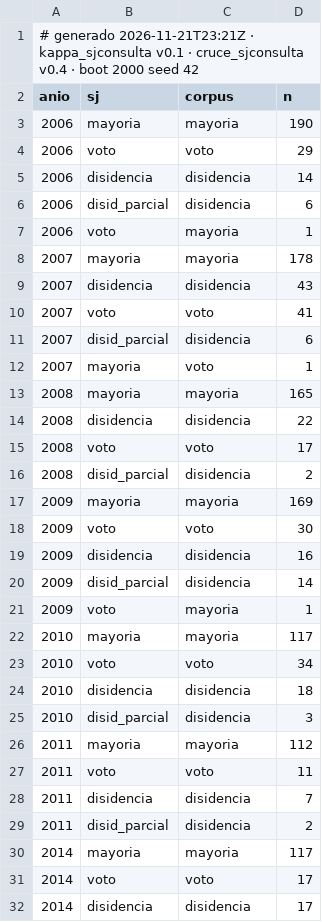
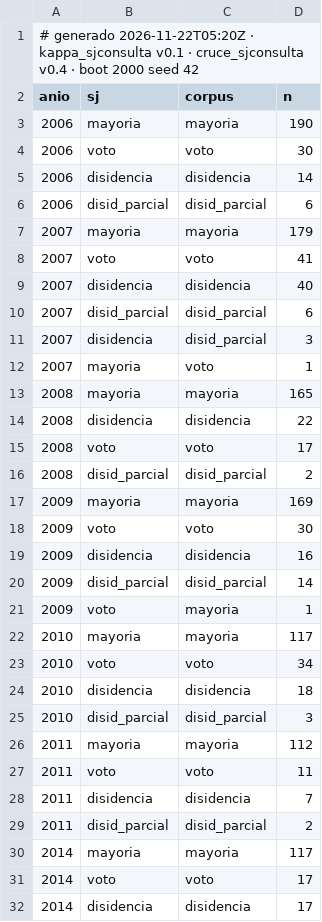
Before and after one commit to guillee1010/corpus-csjn, a CSV file: output/validacion/kappa_sjconsulta_matriz.csv, drawn as a sheet; only a part is shown; the diff covers the shown part only.

```diff
--- a/output/validacion/kappa_sjconsulta_matriz.csv
+++ b/output/validacion/kappa_sjconsulta_matriz.csv
@@ -1,12 +1,12 @@
-# generado 2026-11-21T23:21Z · kappa_sjconsulta v0.1 · cruce_sjconsulta v0.4 · boot 2000 seed 42
+# generado 2026-11-22T05:20Z · kappa_sjconsulta v0.1 · cruce_sjconsulta v0.4 · boot 2000 seed 42
 anio,sj,corpus,n
 2006,mayoria,mayoria,190
-2006,voto,voto,29
+2006,voto,voto,30
 2006,disidencia,disidencia,14
-2006,disid_parcial,disidencia,6
-2006,voto,mayoria,1
-2007,mayoria,mayoria,178
-2007,disidencia,disidencia,43
+2006,disid_parcial,disid_parcial,6
+2007,mayoria,mayoria,179
 2007,voto,voto,41
-2007,disid_parcial,disidencia,6
+2007,disidencia,disidencia,40
+2007,disid_parcial,disid_parcial,6
+2007,disidencia,disid_parcial,3
 2007,mayoria,voto,1
@@ -15,3 +15,3 @@ anio,sj,corpus,n
 2008,voto,voto,17
-2008,disid_parcial,disidencia,2
+2008,disid_parcial,disid_parcial,2
 2009,mayoria,mayoria,169
@@ -19,3 +19,3 @@ anio,sj,corpus,n
 2009,disidencia,disidencia,16
-2009,disid_parcial,disidencia,14
+2009,disid_parcial,disid_parcial,14
 2009,voto,mayoria,1
@@ -24,3 +24,3 @@ anio,sj,corpus,n
 2010,disidencia,disidencia,18
-2010,disid_parcial,disidencia,3
+2010,disid_parcial,disid_parcial,3
 2011,mayoria,mayoria,112
@@ -28,3 +28,3 @@ anio,sj,corpus,n
 2011,disidencia,disidencia,7
-2011,disid_parcial,disidencia,2
+2011,disid_parcial,disid_parcial,2
 2014,mayoria,mayoria,117
```
Also changed, not shown: 6 added rows, 6 removed rows and 32 edited cells elsewhere in this file, output/validacion/kappa_sjconsulta.csv, output/validacion/sjconsulta_manifest.csv, 1 other file.
